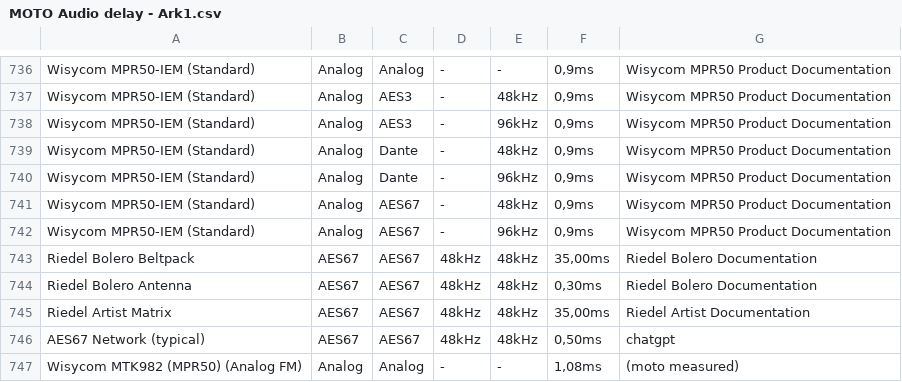
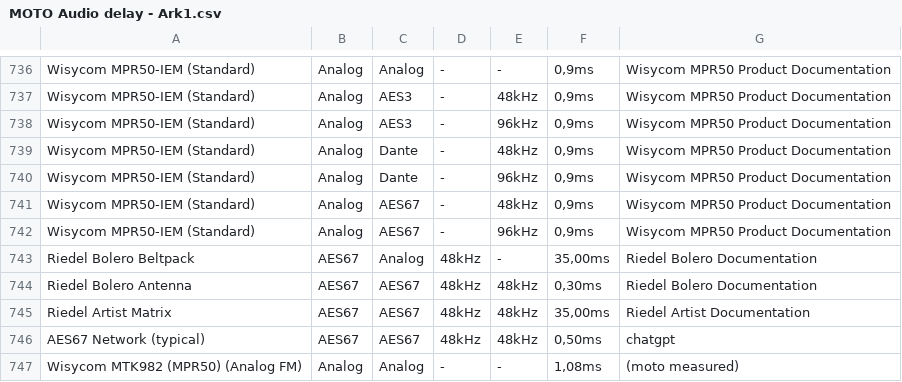
Before and after one commit to motomadsdk/alc, a CSV file: MOTO Audio delay - Ark1.csv, drawn as a sheet; only a part is shown, gaps mark what is left out.

Commit message:
0.155

```diff
--- a/MOTO Audio delay - Ark1.csv
+++ b/MOTO Audio delay - Ark1.csv
@@ -742,3 +742,3 @@ Wisycom MPR50-IEM (Standard),Analog,AES67,-,48kHz,"0,9ms",Wisycom MPR50 Product
 Wisycom MPR50-IEM (Standard),Analog,AES67,-,96kHz,"0,9ms",Wisycom MPR50 Product Documentation
-Riedel Bolero Beltpack,AES67,AES67,48kHz,48kHz,"35,00ms",Riedel Bolero Documentation
+Riedel Bolero Beltpack,AES67,Analog,48kHz,-,"35,00ms",Riedel Bolero Documentation
 Riedel Bolero Antenna,AES67,AES67,48kHz,48kHz,"0,30ms",Riedel Bolero Documentation
```
